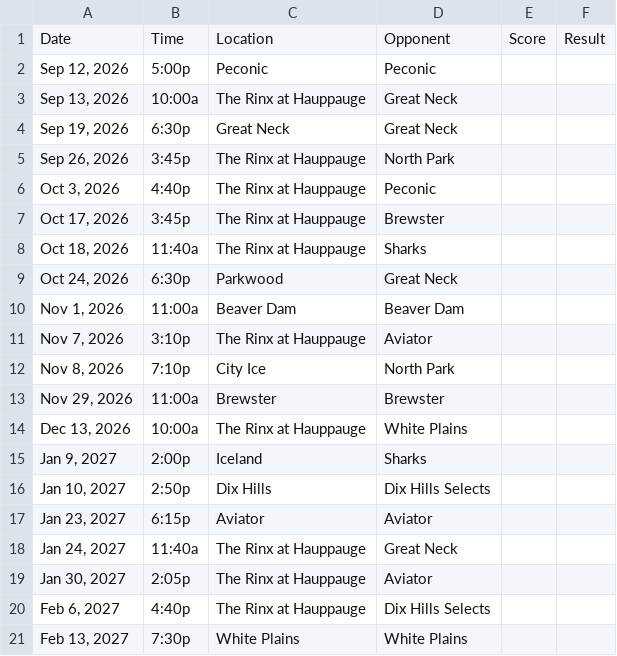
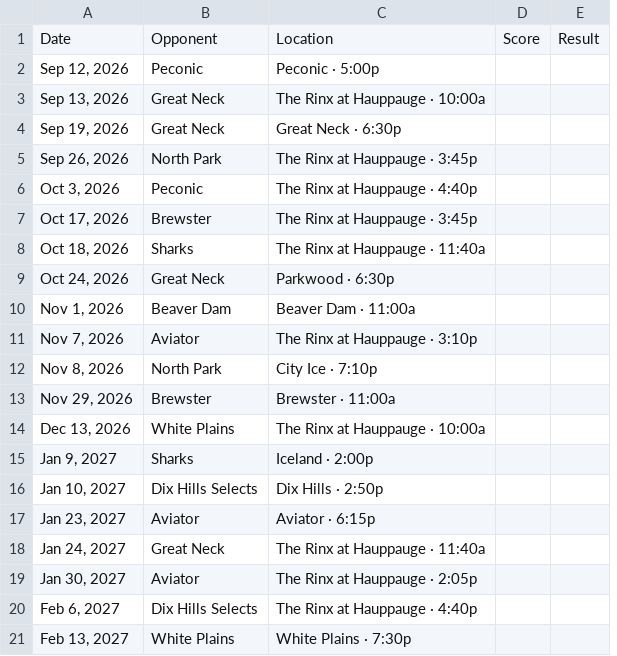
Before and after one commit to Jgrosskurth/rinxhockeyclub, a CSV file: rinxschedule-14u.csv, drawn as a sheet; removed rows and columns are numbered as before the commit, all else as after; the diff names each change by its address in the sheet, - before the commit and + after, or states it on an @@ line.

```diff
--- a/rinxschedule-14u.csv
+++ b/rinxschedule-14u.csv
-column B, rows 1-21: Time | 5:00p | 10:00a | 6:30p | 3:45p | 4:40p | 3:45p | 11:40a | 6:30p | 11:00a | 3:10p | 7:10p | 11:00a | 10:00a | 2:00p | 2:50p | 6:15p | 11:40a | 2:05p | 4:40p | 7:30p
-column C, rows 1-21: Location | Peconic | The Rinx at Hauppauge | Great Neck | The Rinx at Hauppauge | The Rinx at Hauppauge | The Rinx at Hauppauge | The Rinx at Hauppauge | Parkwood | Beaver Dam | The Rinx at Hauppauge | City Ice | Brewster | The Rinx at Hauppauge | Iceland | Dix Hills | Aviator | The Rinx at Hauppauge | The Rinx at Hauppauge | The Rinx at Hauppauge | White Plains
+column C, rows 1-21: Location | Peconic · 5:00p | The Rinx at Hauppauge · 10:00a | Great Neck · 6:30p | The Rinx at Hauppauge · 3:45p | The Rinx at Hauppauge · 4:40p | The Rinx at Hauppauge · 3:45p | The Rinx at Hauppauge · 11:40a | Parkwood · 6:30p | Beaver Dam · 11:00a | The Rinx at Hauppauge · 3:10p | City Ice · 7:10p | Brewster · 11:00a | The Rinx at Hauppauge · 10:00a | Iceland · 2:00p | Dix Hills · 2:50p | Aviator · 6:15p | The Rinx at Hauppauge · 11:40a | The Rinx at Hauppauge · 2:05p | The Rinx at Hauppauge · 4:40p | White Plains · 7:30p
```
Also changed, not shown: 2 other files.
